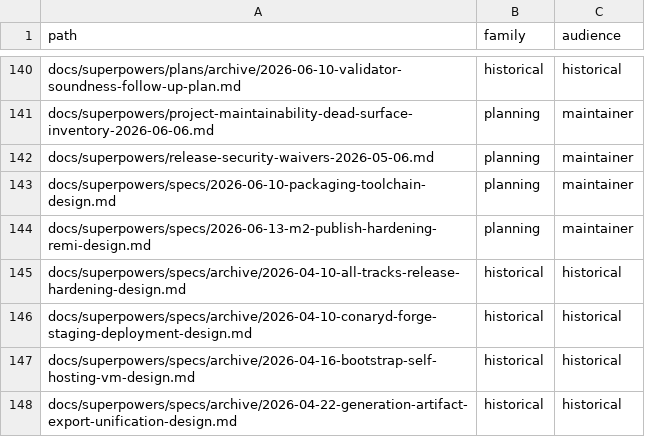
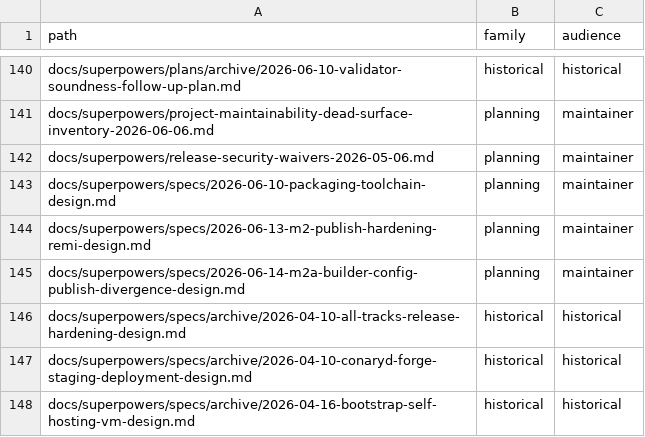
Before and after one commit to ConaryLabs/Conary, a TSV file: docs/superpowers/documentation-accuracy-audit-inventory.tsv, drawn as a sheet; only a part is shown, gaps mark what is left out; the shorter side is filled out with more unchanged rows.

```diff
--- a/docs/superpowers/documentation-accuracy-audit-inventory.tsv
+++ b/docs/superpowers/documentation-accuracy-audit-inventory.tsv
@@ -144,2 +144,3 @@ docs/superpowers/specs/2026-06-10-packaging-toolchain-design.md	planning	maintai
 docs/superpowers/specs/2026-06-13-m2-publish-hardening-remi-design.md	planning	maintainer
+docs/superpowers/specs/2026-06-14-m2a-builder-config-publish-divergence-design.md	planning	maintainer
 docs/superpowers/specs/archive/2026-04-10-all-tracks-release-hardening-design.md	historical	historical
```
Also changed, not shown: docs/superpowers/documentation-accuracy-audit-ledger.tsv, 1 other file.
